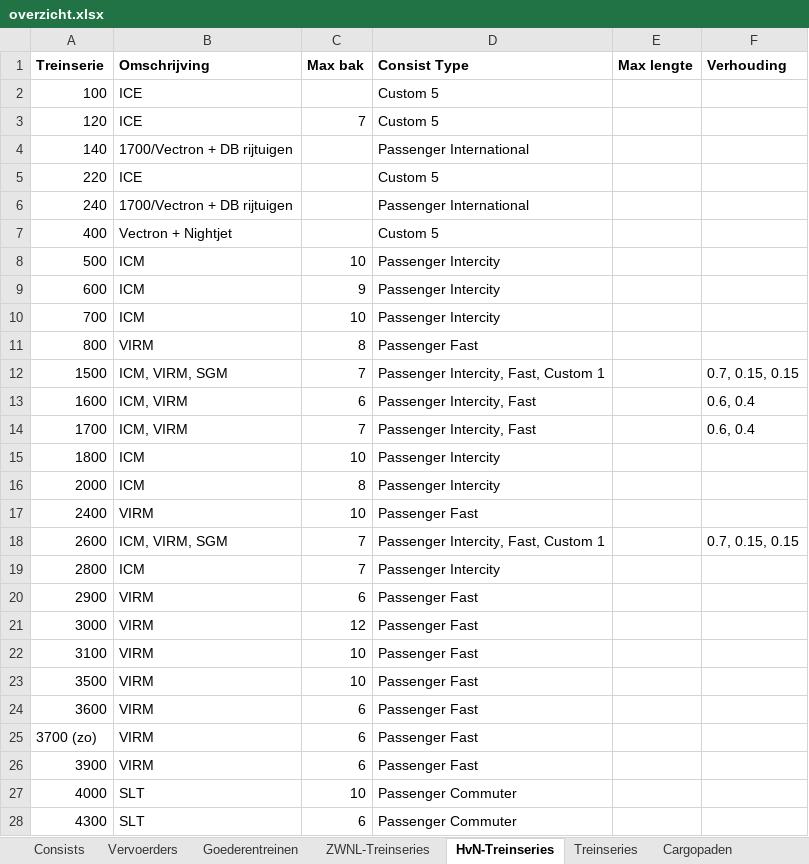
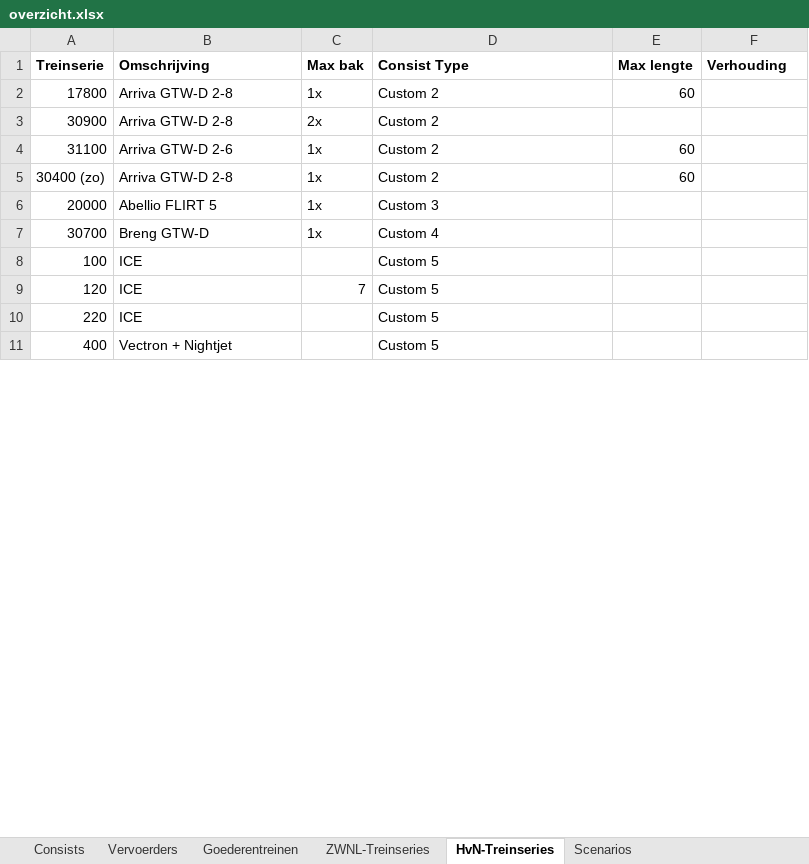
Before and after one commit to tomvand/railworks-quickdrive-nl, an Excel workbook: overzicht.xlsx, sheet HvN-Treinseries, drawn as a sheet; only a part is shown; values as stored, in another font and other column widths than the file's, no borders; removed rows and columns are numbered as before the commit, all else as after; the diff covers the shown part only; the diff names each change by its address in the sheet, - before the commit and + after, or states it on an @@ line.

Commit message:
New attempt at cargopaden for trains in overzicht.xml

```diff
--- a/overzicht.xlsx (sheet HvN-Treinseries)
+++ b/overzicht.xlsx (sheet HvN-Treinseries)
-sheet tab: Treinseries
-sheet tab: Cargopaden
+sheet tab: Scenarios
+row 2: 17800 | Arriva GTW-D 2-8 | 1x | Custom 2 | 60
+row 3: 30900 | Arriva GTW-D 2-8 | 2x | Custom 2
+row 4: 31100 | Arriva GTW-D 2-6 | 1x | Custom 2 | 60
+row 5: 30400 (zo) | Arriva GTW-D 2-8 | 1x | Custom 2 | 60
@@ row 50 moved to row 6: 20000 @@
@@ row 53 moved to row 7: 30700 @@
@@ row 4 moved to row 49: 140 @@
@@ row 6 moved to row 50: 240 @@
@@ row 8 moved to row 37: 500 @@
-row 9: 600 | ICM | 9 | Passenger Intercity
@@ row 10 moved to row 39: 700 @@
-row 11: 800 | VIRM | 8 | Passenger Fast
-row 12: 1500 | ICM, VIRM, SGM | 7 | Passenger Intercity, Fast, Custom 1 |  | 0.7, 0.15, 0.15
-row 13: 1600 | ICM, VIRM | 6 | Passenger Intercity, Fast |  | 0.6, 0.4
-row 14: 1700 | ICM, VIRM | 7 | Passenger Intercity, Fast |  | 0.6, 0.4
@@ row 15 moved to row 40: 1800 @@
-row 16: 2000 | ICM | 8 | Passenger Intercity
-row 17: 2400 | VIRM | 10 | Passenger Fast
-row 18: 2600 | ICM, VIRM, SGM | 7 | Passenger Intercity, Fast, Custom 1 |  | 0.7, 0.15, 0.15
-row 19: 2800 | ICM | 7 | Passenger Intercity
-row 20: 2900 | VIRM | 6 | Passenger Fast
@@ row 21 moved to row 31: 3000 @@
-row 22: 3100 | VIRM | 10 | Passenger Fast
-row 23: 3500 | VIRM | 10 | Passenger Fast
-row 24: 3600 | VIRM | 6 | Passenger Fast
-row 25: 3700 (zo) | VIRM | 6 | Passenger Fast
-row 26: 3900 | VIRM | 6 | Passenger Fast
@@ row 27 moved to row 17: 4000 @@
-row 28: 4300 | SLT | 6 | Passenger Commuter
```
Also changed, not shown: 29 added rows, 17 removed rows and 11 moved rows elsewhere in this sheet, sheet Goederentreinen, 12 other files.
